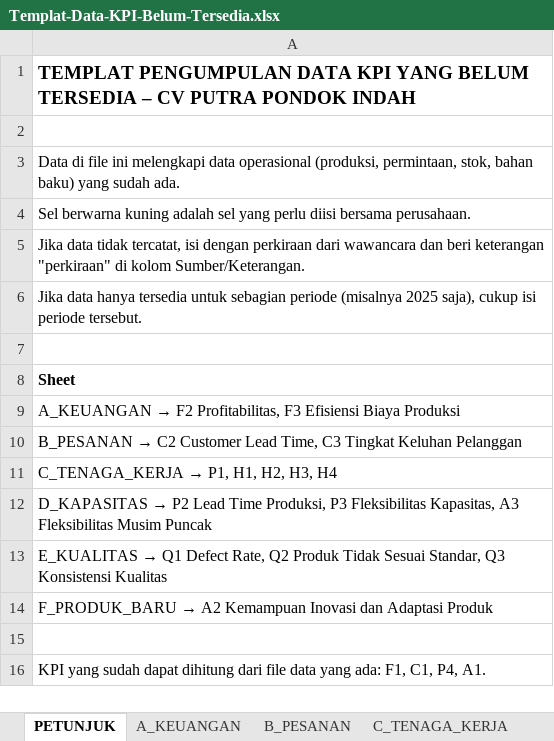
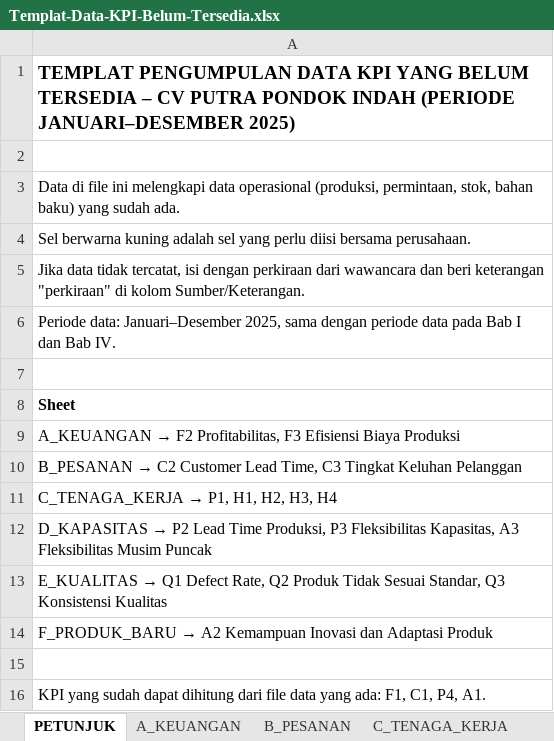
Before and after one commit to farhansech/EXACOUNT, an Excel workbook: skripsi/data/Templat-Data-KPI-Belum-Tersedia.xlsx, sheet PETUNJUK, drawn as a sheet; values as stored, in another font and other column widths than the file's, no borders; the diff names each change by its address in the sheet, - before the commit and + after, or states it on an @@ line.

```diff
--- a/skripsi/data/Templat-Data-KPI-Belum-Tersedia.xlsx (sheet PETUNJUK)
+++ b/skripsi/data/Templat-Data-KPI-Belum-Tersedia.xlsx (sheet PETUNJUK)
-A1: …PONDOK INDAH
+A1: …PONDOK INDAH (PERIODE JANUARI–DESEMBER 2025)
-A6: Jika data hanya tersedia untuk sebagian periode (misalnya 2025 saja), cukup isi periode tersebut.
+A6: Periode data: Januari–Desember 2025, sama dengan periode data pada Bab I dan Bab IV.
```
Also changed, not shown: sheet E_KUALITAS, sheet D_KAPASITAS, sheet A_KEUANGAN, sheet C_TENAGA_KERJA, sheet B_PESANAN, 1 other file.
